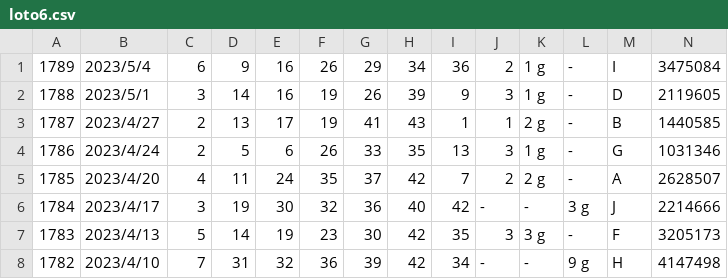
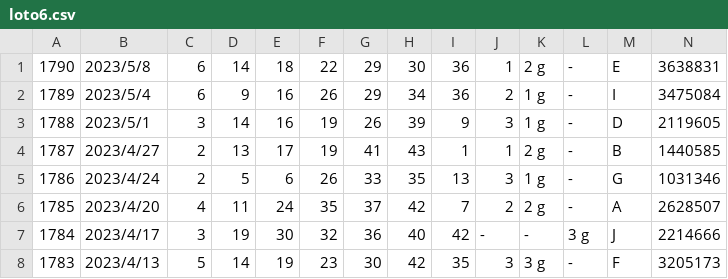
Before and after one commit to vpn62399/memo, a CSV file: loto6.csv, drawn as a sheet; only a part is shown; the shorter side is filled out with more unchanged rows.

```diff
--- a/loto6.csv
+++ b/loto6.csv
@@ -1 +1,2 @@
+1790,2023/5/8,6,14,18,22,29,30,36,1,2 g,-,E,3638831
 1789,2023/5/4,6,9,16,26,29,34,36,2,1 g,-,I,3475084
```
Also changed, not shown: loto6c.csv, xStep-L6.csv, 6 other files.
